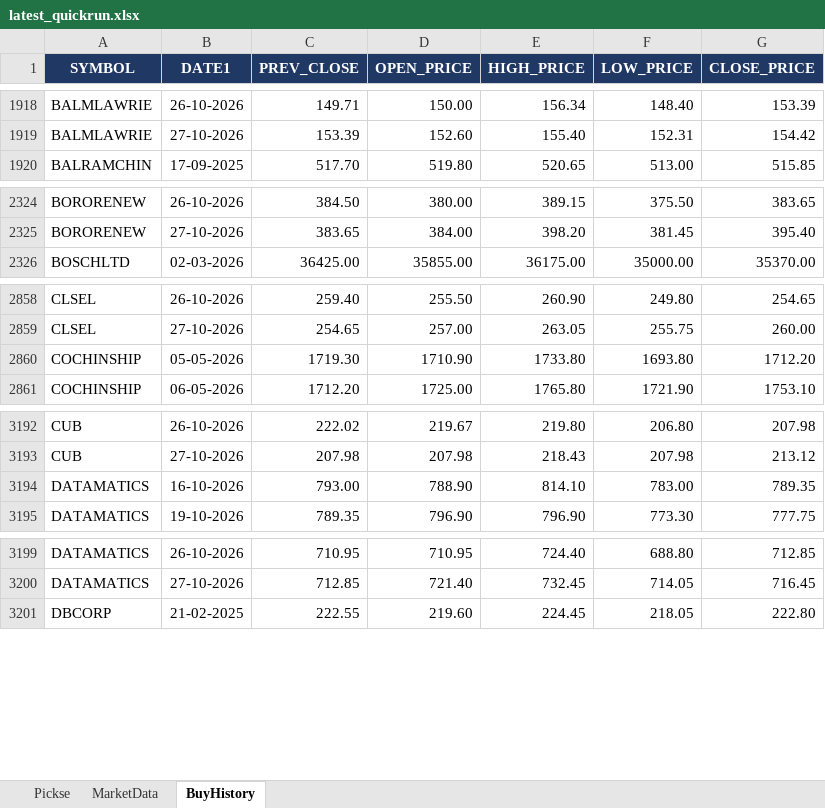
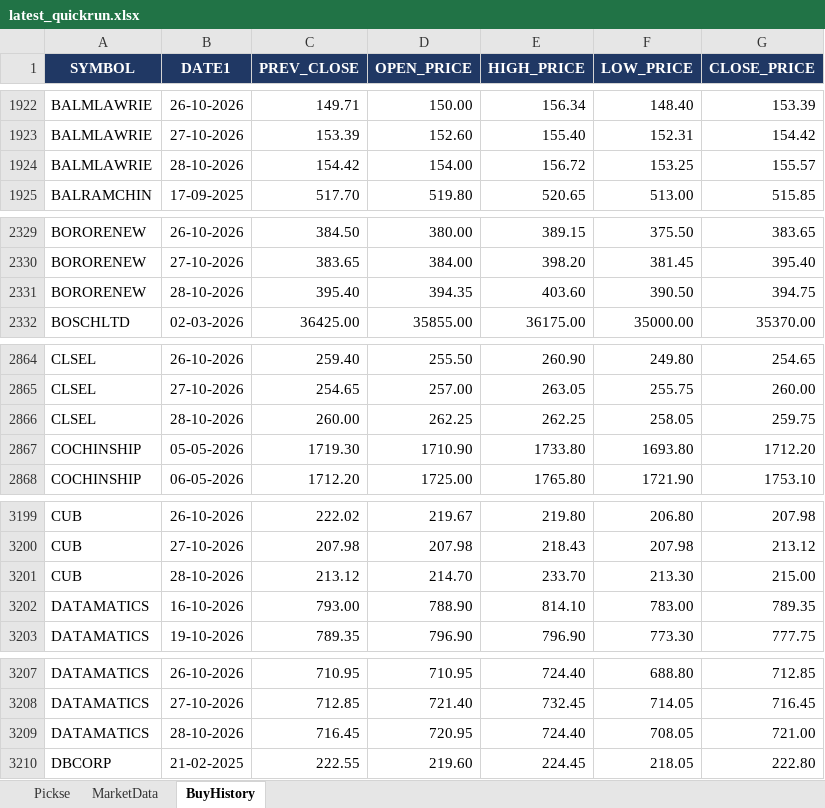
Before and after one commit to spurandhar0/nse-btst-dashboard, an Excel workbook: latest_quickrun.xlsx, sheet BuyHistory, drawn as a sheet; only a part is shown, gaps mark what is left out; values as stored, in another font and other column widths than the file's, no borders; the diff covers the shown part only; the diff names each change by its address in the sheet, - before the commit and + after, or states it on an @@ line.

```diff
--- a/latest_quickrun.xlsx (sheet BuyHistory)
+++ b/latest_quickrun.xlsx (sheet BuyHistory)
+row 1924: BALMLAWRIE | 28-10-2026 | 154.42 | 154.00 | 156.72 | 153.25 | 155.57
+row 2331: BORORENEW | 28-10-2026 | 395.40 | 394.35 | 403.60 | 390.50 | 394.75
+row 2866: CLSEL | 28-10-2026 | 260.00 | 262.25 | 262.25 | 258.05 | 259.75
+row 3201: CUB | 28-10-2026 | 213.12 | 214.70 | 233.70 | 213.30 | 215.00
+row 3209: DATAMATICS | 28-10-2026 | 716.45 | 720.95 | 724.40 | 708.05 | 721.00
```
Also changed, not shown: 39 added rows elsewhere in this sheet, sheet MarketData, sheet Pickse, 2 other files.
